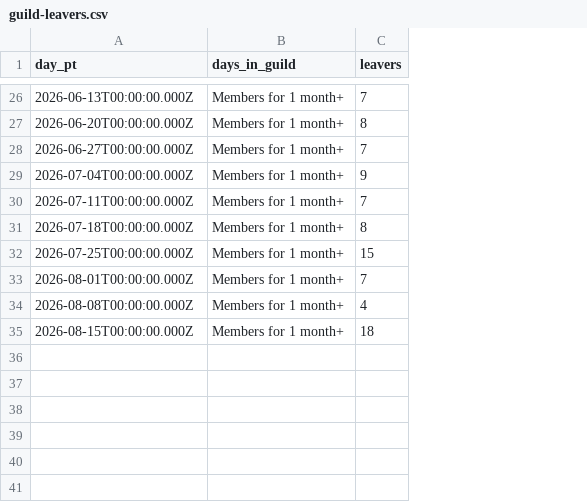
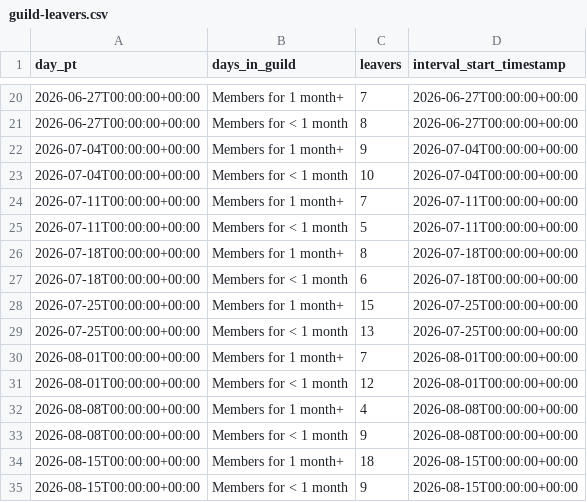
Before and after one commit to EarlySalty/Deadlock-Bots, a CSV file: docs/insights/discord/2026-08-17/guild-leavers.csv, drawn as a sheet; only a part is shown, gaps mark what is left out; removed rows and columns are numbered as before the commit, all else as after; the diff covers the shown part only; the diff names each change by its address in the sheet, - before the commit and + after, or states it on an @@ line.

```diff
--- a/docs/insights/discord/2026-08-17/guild-leavers.csv
+++ b/docs/insights/discord/2026-08-17/guild-leavers.csv
+column D (interval_start_timestamp), rows 20-22: 2026-06-27T00:00:00+00:00 | 2026-06-27T00:00:00+00:00 | 2026-07-04T00:00:00+00:00; row 24: 2026-07-11T00:00:00+00:00; row 26: 2026-07-18T00:00:00+00:00; row 28: 2026-07-25T00:00:00+00:00; row 30: 2026-08-01T00:00:00+00:00; row 32: 2026-08-08T00:00:00+00:00; row 34: 2026-08-15T00:00:00+00:00
-A20 (day_pt): 2026-06-13T00:00:00.000Z
+A20 (day_pt): 2026-06-27T00:00:00+00:00
-A21 (day_pt): 2026-06-20T00:00:00.000Z
+A21 (day_pt): 2026-06-27T00:00:00+00:00
-B21 (days_in_guild): Members for 1 month+
+B21 (days_in_guild): Members for < 1 month
-row 28: 2026-06-27T00:00:00.000Z | Members for 1 month+ | 7
-A22 (day_pt): 2026-07-04T00:00:00.000Z
+A22 (day_pt): 2026-07-04T00:00:00+00:00
+row 23: 2026-07-04T00:00:00+00:00 | Members for < 1 month | 10 | 2026-07-04T00:00:00+00:00
-A24 (day_pt): 2026-07-11T00:00:00.000Z
+A24 (day_pt): 2026-07-11T00:00:00+00:00
+row 25: 2026-07-11T00:00:00+00:00 | Members for < 1 month | 5 | 2026-07-11T00:00:00+00:00
-A26 (day_pt): 2026-07-18T00:00:00.000Z
+A26 (day_pt): 2026-07-18T00:00:00+00:00
+row 27: 2026-07-18T00:00:00+00:00 | Members for < 1 month | 6 | 2026-07-18T00:00:00+00:00
-A28 (day_pt): 2026-07-25T00:00:00.000Z
+A28 (day_pt): 2026-07-25T00:00:00+00:00
+row 29: 2026-07-25T00:00:00+00:00 | Members for < 1 month | 13 | 2026-07-25T00:00:00+00:00
-A30 (day_pt): 2026-08-01T00:00:00.000Z
+A30 (day_pt): 2026-08-01T00:00:00+00:00
+row 31: 2026-08-01T00:00:00+00:00 | Members for < 1 month | 12 | 2026-08-01T00:00:00+00:00
-A32 (day_pt): 2026-08-08T00:00:00.000Z
+A32 (day_pt): 2026-08-08T00:00:00+00:00
+row 33: 2026-08-08T00:00:00+00:00 | Members for < 1 month | 9 | 2026-08-08T00:00:00+00:00
-A34 (day_pt): 2026-08-15T00:00:00.000Z
+A34 (day_pt): 2026-08-15T00:00:00+00:00
+row 35: 2026-08-15T00:00:00+00:00 | Members for < 1 month | 9 | 2026-08-15T00:00:00+00:00
```
Also changed, not shown: 8 added rows, 14 removed rows and 12 edited cells elsewhere in this file, docs/insights/discord/2026-08-17/guild-activation.csv, docs/insights/discord/2026-08-17/guild-communicators.csv, 14 other files.
